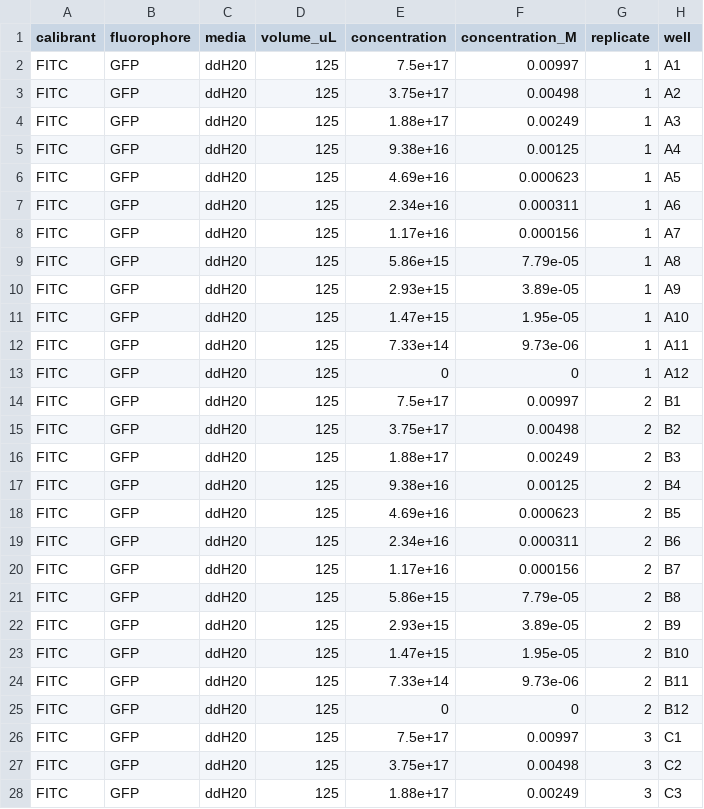
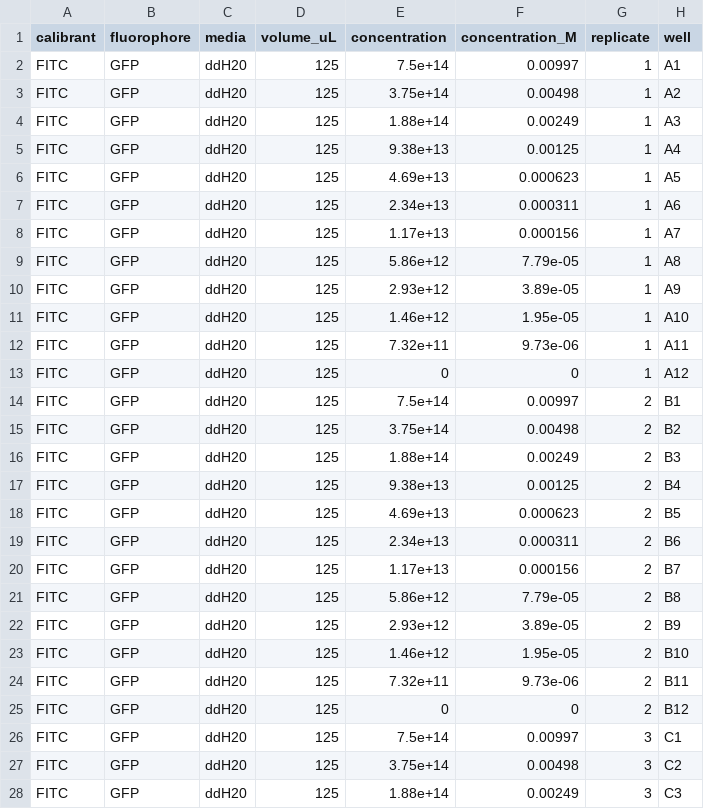
Before and after one commit to ucl-cssb/flopr, a CSV file: examples/plate_reader/biotek_cytation/231031_pr_calibration_membrane_parsed.csv, drawn as a sheet; only a part is shown; the diff covers the shown part only; the diff names each change by its address in the sheet, - before the commit and + after, or states it on an @@ line.

Commit message:
Regenerate stale committed example outputs (backlog 043)
Confirmed real drift, not a code bug: the committed
231031_pr_calibration_membrane_parsed.csv/_cfs.csv and
191219_calibration_membrane_parsed.csv were generated before commit
c62d805 ("fix dilution error in cytation example plate_layout.csv")
landed - their concentration column is still off by 1000x relative to
the plate_layout.csv/calibration_plate_layout.csv values that have
been correct in git for a while. Confirmed via a from-scratch
regeneration on a temp copy that current code reproduces the
1000x-larger, correct concentration values, and that generate_cfs()'s
fitted cf/beta values shift accordingly. Also confirmed the earlier
GFP 150 TOP column-count mismatch (noted in the ticket) no longer
reproduces - that was already fixed by this review's earlier
correctness/maintainability commits to the cytation parser.

generate_cfs() now names its output PDFs by calibrant ("FITC",
"microspheres") rather than by measure type ("absorbance",
"fluorescence"), so the two old-named cytation membrane PDFs are
replaced with their current-naming equivalents rather than left
orphaned alongside them. Scoped to exactly the files this ticket's
diff investigation covered (the "membrane" cytation/spark examples) -
the similarly-named but untouched "lid" cytation outputs and the
tecan_spark _cfs.pdf pair weren't found to have drifted and are left
as-is.

Per the maintainer's decision: keep committing generated example
outputs going forward (Option B), with a CI/checklist step (backlog
042) to catch this kind of drift earlier next time.

```diff
--- a/examples/plate_reader/biotek_cytation/231031_pr_calibration_membrane_parsed.csv
+++ b/examples/plate_reader/biotek_cytation/231031_pr_calibration_membrane_parsed.csv
-E2 (concentration): 7.5e+17
+E2 (concentration): 7.5e+14
-E3 (concentration): 3.75e+17
+E3 (concentration): 3.75e+14
-E4 (concentration): 1.88e+17
+E4 (concentration): 1.88e+14
-E5 (concentration): 9.38e+16
+E5 (concentration): 9.38e+13
-E6 (concentration): 4.69e+16
+E6 (concentration): 4.69e+13
-E7 (concentration): 2.34e+16
+E7 (concentration): 2.34e+13
-E8 (concentration): 1.17e+16
+E8 (concentration): 1.17e+13
-E9 (concentration): 5.86e+15
+E9 (concentration): 5.86e+12
-E10 (concentration): 2.93e+15
+E10 (concentration): 2.93e+12
-E11 (concentration): 1.47e+15
+E11 (concentration): 1.46e+12
-E12 (concentration): 7.33e+14
+E12 (concentration): 7.32e+11
-E14 (concentration): 7.5e+17
+E14 (concentration): 7.5e+14
-E15 (concentration): 3.75e+17
+E15 (concentration): 3.75e+14
-E16 (concentration): 1.88e+17
+E16 (concentration): 1.88e+14
-E17 (concentration): 9.38e+16
+E17 (concentration): 9.38e+13
-E18 (concentration): 4.69e+16
+E18 (concentration): 4.69e+13
-E19 (concentration): 2.34e+16
+E19 (concentration): 2.34e+13
-E20 (concentration): 1.17e+16
+E20 (concentration): 1.17e+13
-E21 (concentration): 5.86e+15
+E21 (concentration): 5.86e+12
-E22 (concentration): 2.93e+15
+E22 (concentration): 2.93e+12
-E23 (concentration): 1.47e+15
+E23 (concentration): 1.46e+12
-E24 (concentration): 7.33e+14
+E24 (concentration): 7.32e+11
-E26 (concentration): 7.5e+17
+E26 (concentration): 7.5e+14
-E27 (concentration): 3.75e+17
+E27 (concentration): 3.75e+14
-E28 (concentration): 1.88e+17
+E28 (concentration): 1.88e+14
```
Also changed, not shown: 63 edited cells elsewhere in this file, examples/plate_reader/biotek_cytation/231031_pr_calibration_membrane_parsed_cfs.csv, examples/plate_reader/tecan_spark/191219_calibration_membrane_parsed.csv, 4 other files.
